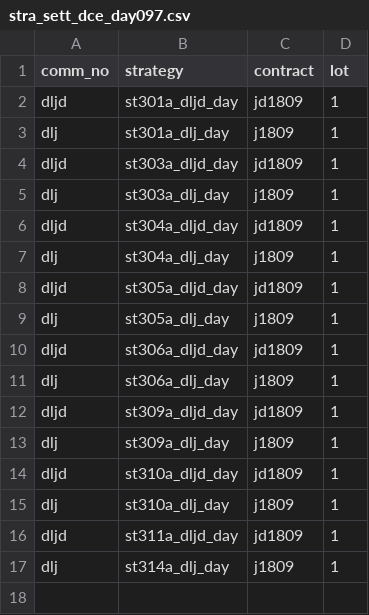
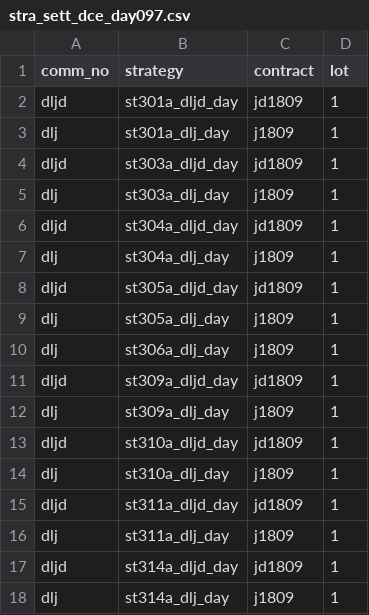
Before and after one commit to 19199883/MyDoc, a CSV file: ExplorerFund/operation/strategy_update/winfund/dce/day/97/stra_sett_dce_day097.csv, drawn as a sheet.

```diff
--- a/ExplorerFund/operation/strategy_update/winfund/dce/day/97/stra_sett_dce_day097.csv
+++ b/ExplorerFund/operation/strategy_update/winfund/dce/day/97/stra_sett_dce_day097.csv
@@ -9,3 +9,2 @@ dljd,st305a_dljd_day,jd1809,1
 dlj,st305a_dlj_day,j1809,1
-dljd,st306a_dljd_day,jd1809,1
 dlj,st306a_dlj_day,j1809,1
@@ -16,2 +15,4 @@ dlj,st310a_dlj_day,j1809,1
 dljd,st311a_dljd_day,jd1809,1
+dlj,st311a_dlj_day,j1809,1
+dljd,st314a_dljd_day,jd1809,1
 dlj,st314a_dlj_day,j1809,1
```
Also changed, not shown: ExplorerFund/operation/strategy_update/winfund/shfe/day/229/stra_sett_day_229.csv, 15 other files.
